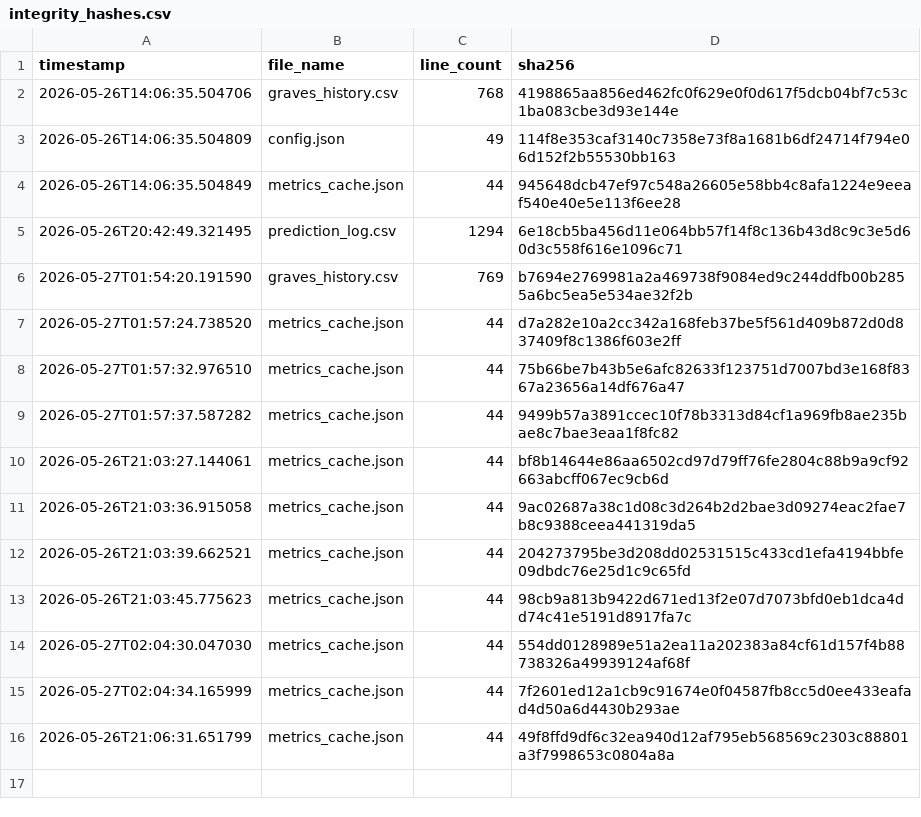
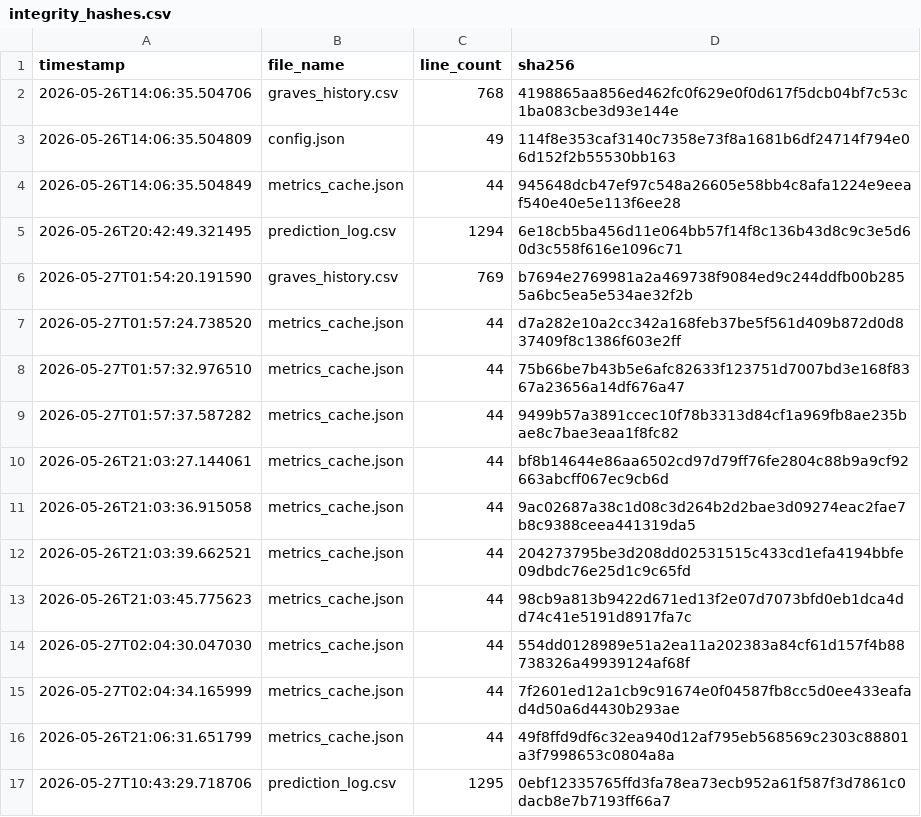
Before and after one commit to armaanmoosani/rbob-fuel-tracker, a CSV file: data/integrity_hashes.csv, drawn as a sheet; the diff names each change by its address in the sheet, - before the commit and + after, or states it on an @@ line.

```diff
--- a/data/integrity_hashes.csv
+++ b/data/integrity_hashes.csv
+row 17: 2026-05-27T10:43:29.718706 | prediction_log.csv | 1295 | 0ebf12335765ffd3fa78ea73ecb952a61f587f3d7861c0dacb8e7b7193ff66a7
```
